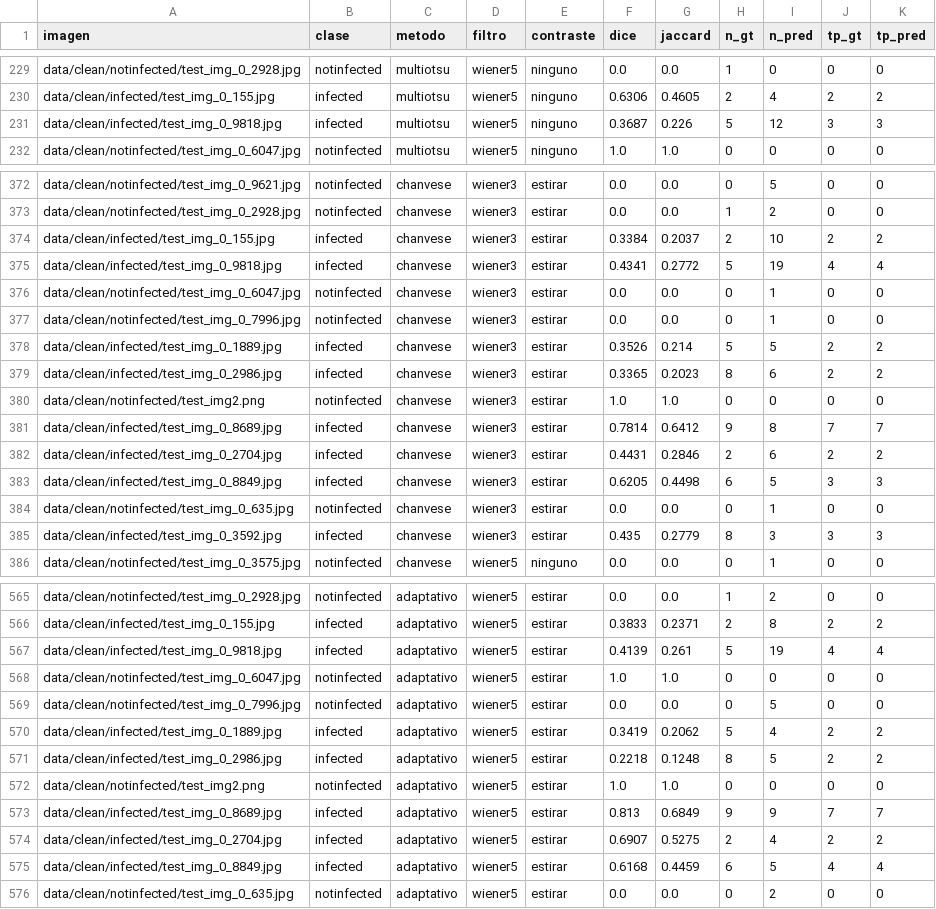
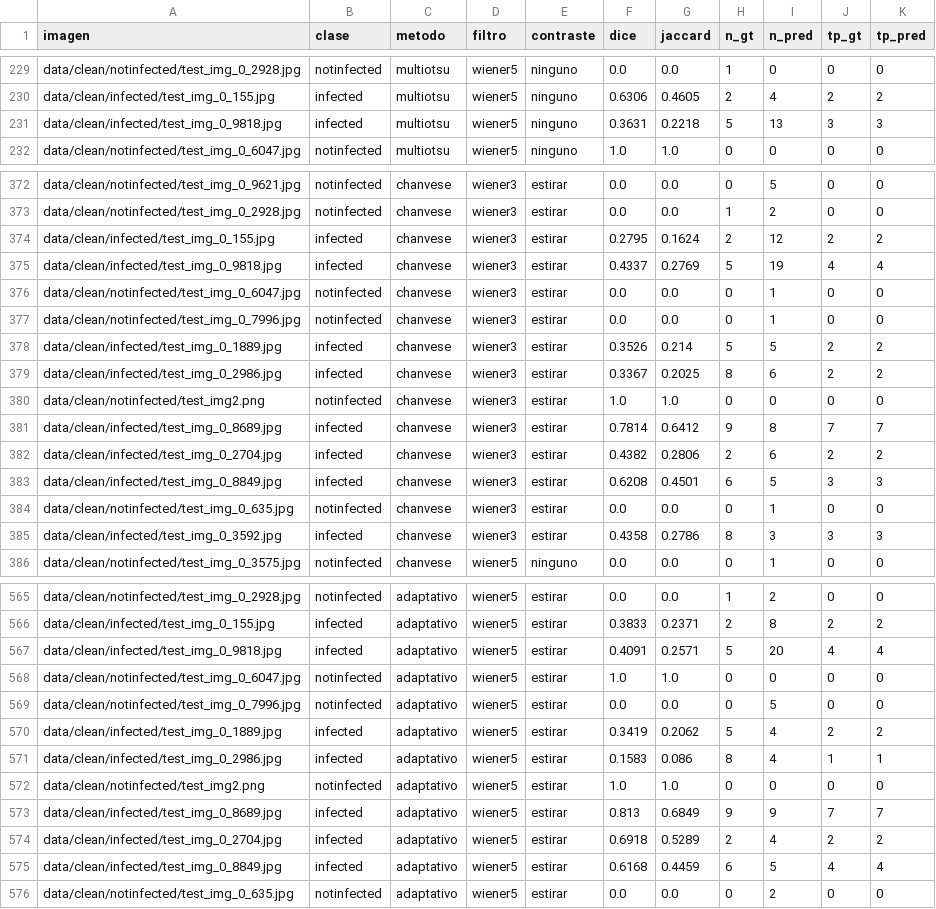
Before and after one commit to valjeon/PSIB_Grupo15_PCOS, a CSV file: reports/seg_dice.csv, drawn as a sheet; only a part is shown, gaps mark what is left out; the diff covers the shown part only.

```diff
--- a/reports/seg_dice.csv
+++ b/reports/seg_dice.csv
@@ -230,3 +230,3 @@ data/clean/notinfected/test_img_0_2928.jpg,notinfected,multiotsu,wiener5,ninguno
 data/clean/infected/test_img_0_155.jpg,infected,multiotsu,wiener5,ninguno,0.6306,0.4605,2,4,2,2
-data/clean/infected/test_img_0_9818.jpg,infected,multiotsu,wiener5,ninguno,0.3687,0.226,5,12,3,3
+data/clean/infected/test_img_0_9818.jpg,infected,multiotsu,wiener5,ninguno,0.3631,0.2218,5,13,3,3
 data/clean/notinfected/test_img_0_6047.jpg,notinfected,multiotsu,wiener5,ninguno,1.0,1.0,0,0,0,0
@@ -373,4 +373,4 @@ data/clean/notinfected/test_img_0_9621.jpg,notinfected,chanvese,wiener3,estirar,
 data/clean/notinfected/test_img_0_2928.jpg,notinfected,chanvese,wiener3,estirar,0.0,0.0,1,2,0,0
-data/clean/infected/test_img_0_155.jpg,infected,chanvese,wiener3,estirar,0.3384,0.2037,2,10,2,2
-data/clean/infected/test_img_0_9818.jpg,infected,chanvese,wiener3,estirar,0.4341,0.2772,5,19,4,4
+data/clean/infected/test_img_0_155.jpg,infected,chanvese,wiener3,estirar,0.2795,0.1624,2,12,2,2
+data/clean/infected/test_img_0_9818.jpg,infected,chanvese,wiener3,estirar,0.4337,0.2769,5,19,4,4
 data/clean/notinfected/test_img_0_6047.jpg,notinfected,chanvese,wiener3,estirar,0.0,0.0,0,1,0,0
@@ -378,9 +378,9 @@ data/clean/notinfected/test_img_0_7996.jpg,notinfected,chanvese,wiener3,estirar,
 data/clean/infected/test_img_0_1889.jpg,infected,chanvese,wiener3,estirar,0.3526,0.214,5,5,2,2
-data/clean/infected/test_img_0_2986.jpg,infected,chanvese,wiener3,estirar,0.3365,0.2023,8,6,2,2
+data/clean/infected/test_img_0_2986.jpg,infected,chanvese,wiener3,estirar,0.3367,0.2025,8,6,2,2
 data/clean/notinfected/test_img2.png,notinfected,chanvese,wiener3,estirar,1.0,1.0,0,0,0,0
 data/clean/infected/test_img_0_8689.jpg,infected,chanvese,wiener3,estirar,0.7814,0.6412,9,8,7,7
-data/clean/infected/test_img_0_2704.jpg,infected,chanvese,wiener3,estirar,0.4431,0.2846,2,6,2,2
-data/clean/infected/test_img_0_8849.jpg,infected,chanvese,wiener3,estirar,0.6205,0.4498,6,5,3,3
+data/clean/infected/test_img_0_2704.jpg,infected,chanvese,wiener3,estirar,0.4382,0.2806,2,6,2,2
+data/clean/infected/test_img_0_8849.jpg,infected,chanvese,wiener3,estirar,0.6208,0.4501,6,5,3,3
 data/clean/notinfected/test_img_0_635.jpg,notinfected,chanvese,wiener3,estirar,0.0,0.0,0,1,0,0
-data/clean/infected/test_img_0_3592.jpg,infected,chanvese,wiener3,estirar,0.435,0.2779,8,3,3,3
+data/clean/infected/test_img_0_3592.jpg,infected,chanvese,wiener3,estirar,0.4358,0.2786,8,3,3,3
 data/clean/notinfected/test_img_0_3575.jpg,notinfected,chanvese,wiener5,ninguno,0.0,0.0,0,1,0,0
@@ -566,3 +566,3 @@ data/clean/notinfected/test_img_0_2928.jpg,notinfected,adaptativo,wiener5,estira
 data/clean/infected/test_img_0_155.jpg,infected,adaptativo,wiener5,estirar,0.3833,0.2371,2,8,2,2
-data/clean/infected/test_img_0_9818.jpg,infected,adaptativo,wiener5,estirar,0.4139,0.261,5,19,4,4
+data/clean/infected/test_img_0_9818.jpg,infected,adaptativo,wiener5,estirar,0.4091,0.2571,5,20,4,4
 data/clean/notinfected/test_img_0_6047.jpg,notinfected,adaptativo,wiener5,estirar,1.0,1.0,0,0,0,0
@@ -570,6 +570,6 @@ data/clean/notinfected/test_img_0_7996.jpg,notinfected,adaptativo,wiener5,estira
 data/clean/infected/test_img_0_1889.jpg,infected,adaptativo,wiener5,estirar,0.3419,0.2062,5,4,2,2
-data/clean/infected/test_img_0_2986.jpg,infected,adaptativo,wiener5,estirar,0.2218,0.1248,8,5,2,2
+data/clean/infected/test_img_0_2986.jpg,infected,adaptativo,wiener5,estirar,0.1583,0.086,8,4,1,1
 data/clean/notinfected/test_img2.png,notinfected,adaptativo,wiener5,estirar,1.0,1.0,0,0,0,0
 data/clean/infected/test_img_0_8689.jpg,infected,adaptativo,wiener5,estirar,0.813,0.6849,9,9,7,7
-data/clean/infected/test_img_0_2704.jpg,infected,adaptativo,wiener5,estirar,0.6907,0.5275,2,4,2,2
+data/clean/infected/test_img_0_2704.jpg,infected,adaptativo,wiener5,estirar,0.6918,0.5289,2,4,2,2
 data/clean/infected/test_img_0_8849.jpg,infected,adaptativo,wiener5,estirar,0.6168,0.4459,6,5,4,4
```
Also changed, not shown: 82 edited cells elsewhere in this file, reports/enl_resultados_manual.csv, reports/preproc_metricas.csv, 36 other files.
